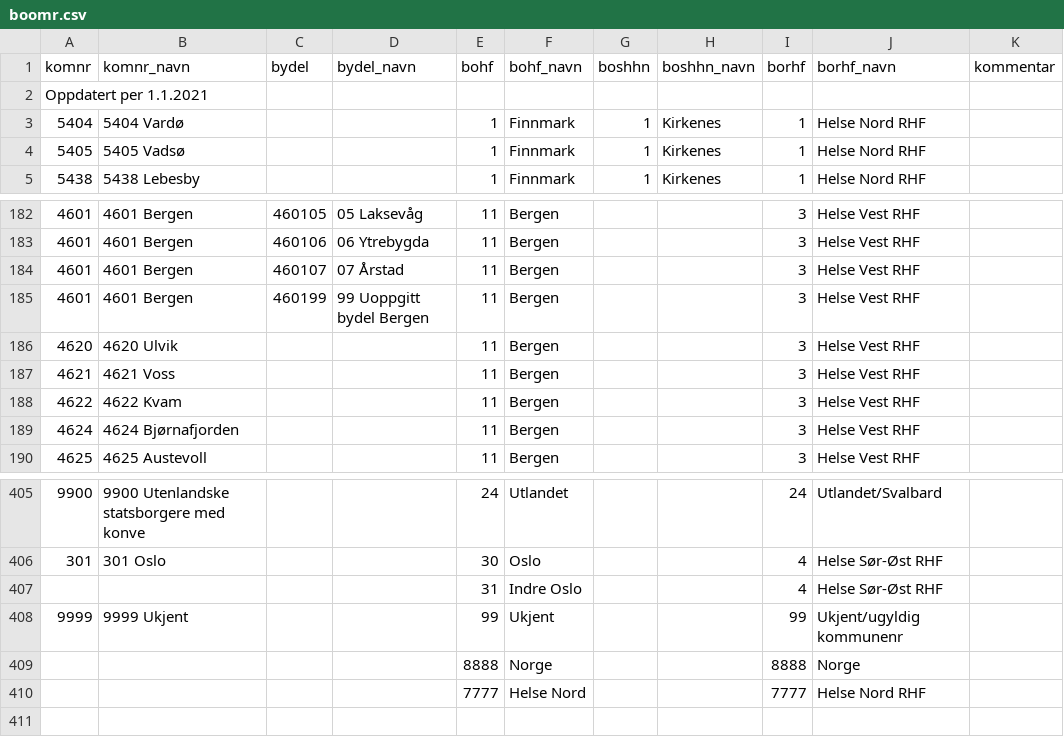
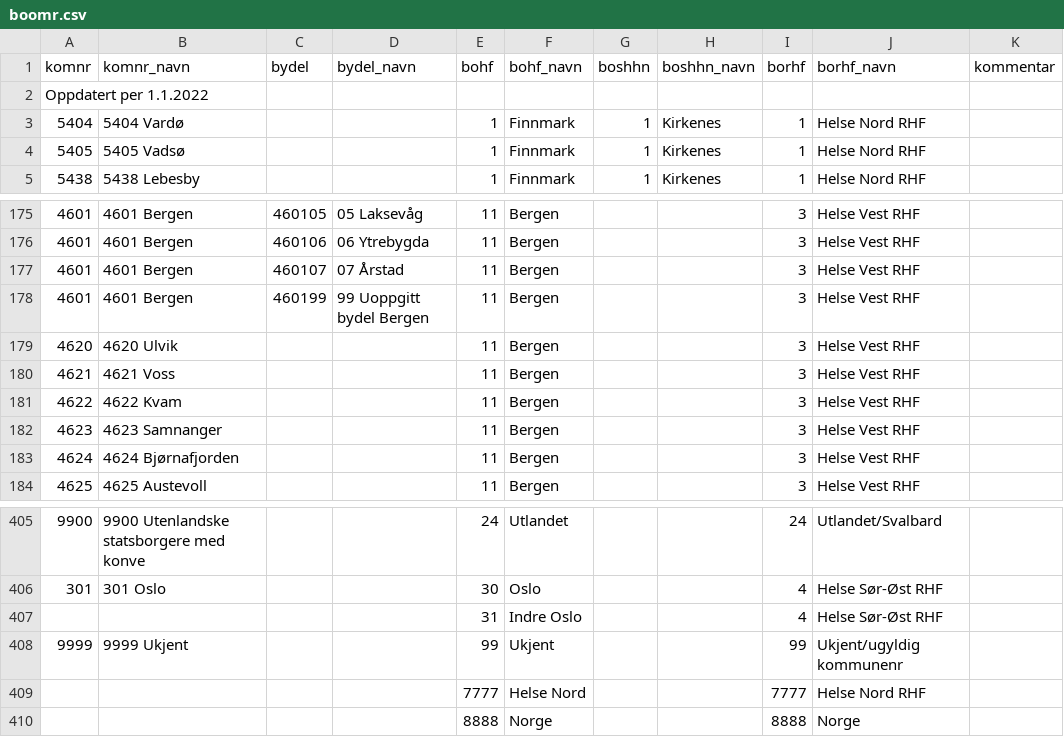
Before and after one commit to SKDE-Analyse/sas_codes, a CSV file: formater/boomr.csv, drawn as a sheet; only a part is shown, gaps mark what is left out; the diff covers the shown part only.

```diff
--- a/formater/boomr.csv
+++ b/formater/boomr.csv
@@ -1,3 +1,3 @@
 komnr;komnr_navn;bydel;bydel_navn;bohf;bohf_navn;boshhn;boshhn_navn;borhf;borhf_navn;kommentar
-Oppdatert per 1.1.2021;;;;;;;;;;
+Oppdatert per 1.1.2022;;;;;;;;;;
 5404;5404 Vardø;;;1;Finnmark;1;Kirkenes;1;Helse Nord RHF;
@@ -188,2 +181,3 @@ Oppdatert per 1.1.2021;;;;;;;;;;
 4622;4622 Kvam;;;11;Bergen;;;3;Helse Vest RHF;
+4623;4623 Samnanger;;;11;Bergen;;;3;Helse Vest RHF;
 4624;4624 Bjørnafjorden;;;11;Bergen;;;3;Helse Vest RHF;
@@ -408,3 +408,3 @@ Oppdatert per 1.1.2021;;;;;;;;;;
 9999;9999 Ukjent;;;99;Ukjent;;;99;Ukjent/ugyldig kommunenr;
+;;;;7777;Helse Nord;;;7777;Helse Nord RHF;
 ;;;;8888;Norge;;;8888;Norge;
-;;;;7777;Helse Nord;;;7777;Helse Nord RHF;
```
Also changed, not shown: 9 added rows and 10 removed rows elsewhere in this file, 1 other file.
